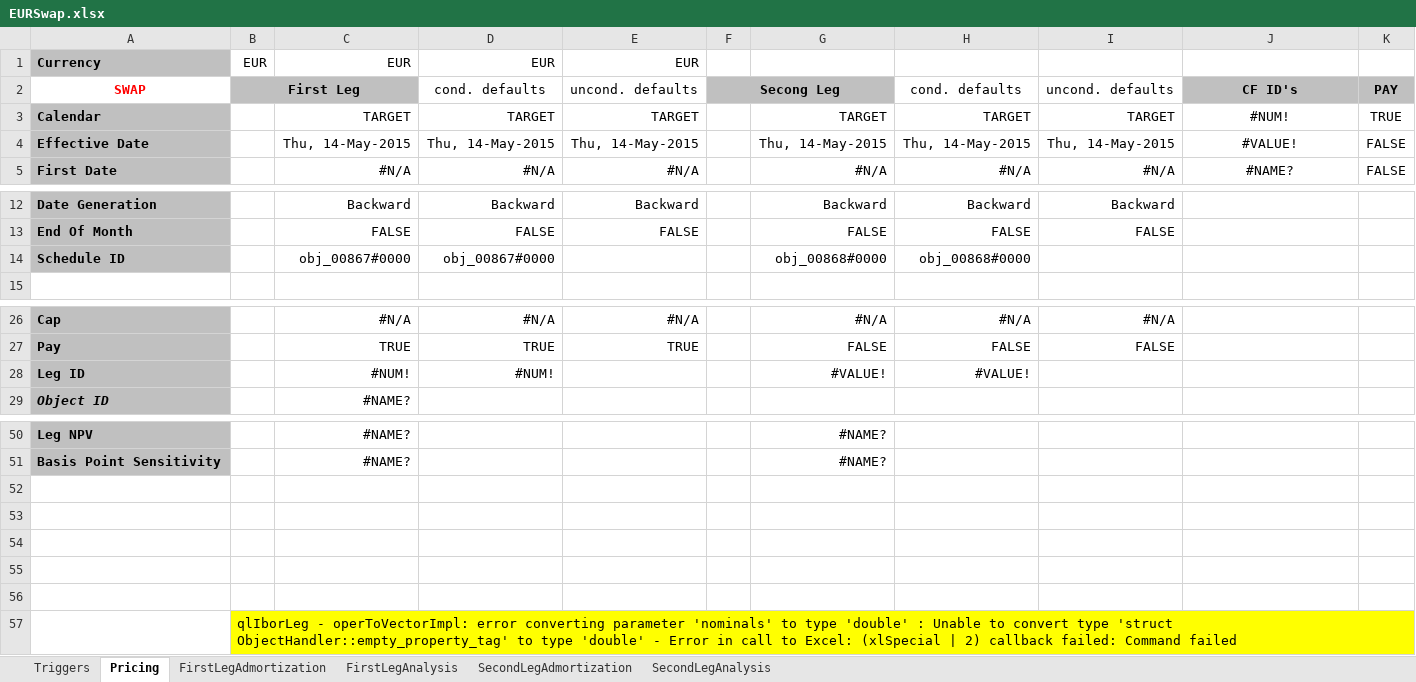
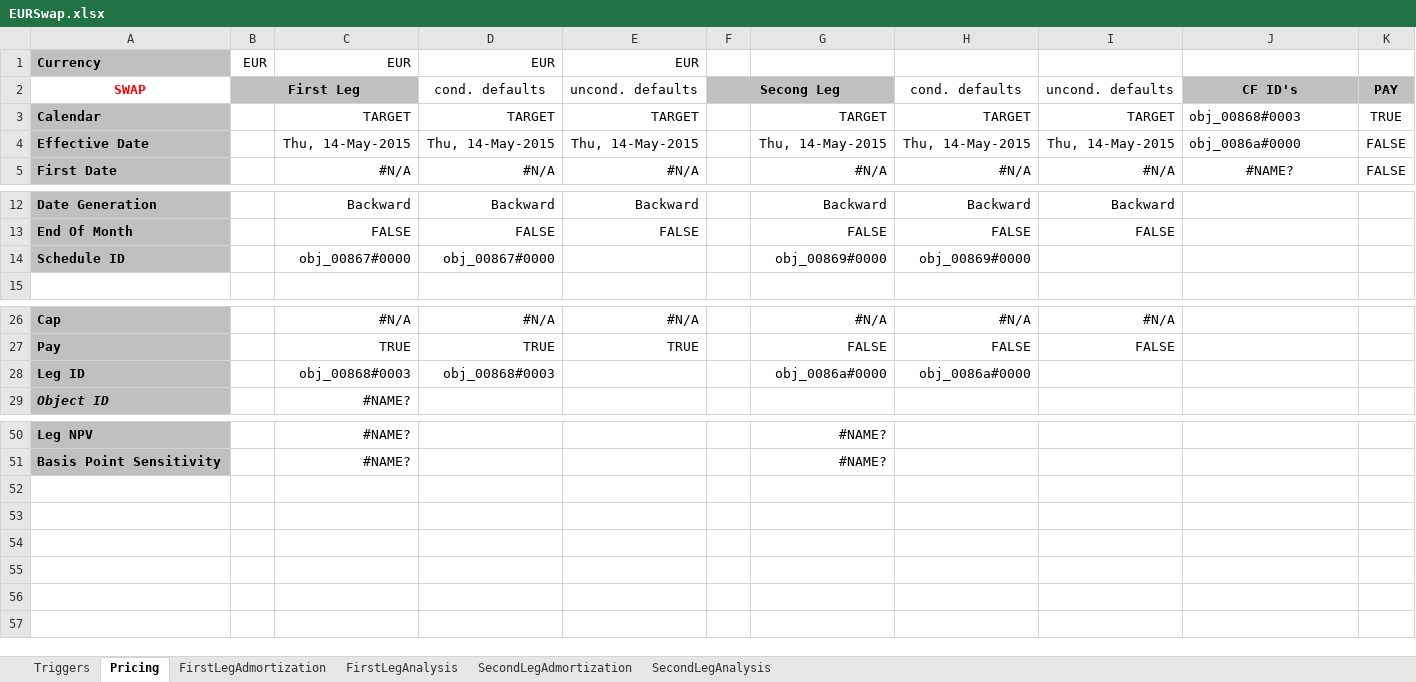
Before and after one commit to eehlers/QuantLibXL, an Excel workbook: Data2/XLS/EUR/EURSwap.xlsx, sheet Pricing, drawn as a sheet; only a part is shown, gaps mark what is left out; values as stored, in another font and other column widths than the file's, no borders; conditional formats not drawn; rows hold the shown columns only; the diff names each change by its address in the sheet, - before the commit and + after, or states it on an @@ line.

```diff
--- a/Data2/XLS/EUR/EURSwap.xlsx (sheet Pricing)
+++ b/Data2/XLS/EUR/EURSwap.xlsx (sheet Pricing)
-J3: #NUM!
+J3: obj_00868#0003
-J3:J4 alignment: center
+J3:J4 alignment: left
-J4: #VALUE!
+J4: obj_0086a#0000
-G14: obj_00868#0000
+G14: obj_00869#0000
-H14: obj_00868#0000
+H14: obj_00869#0000
-C28: #NUM!
+C28: obj_00868#0003
-D28: #NUM!
+D28: obj_00868#0003
-G28: #VALUE!
+G28: obj_0086a#0000
-H28: #VALUE!
+H28: obj_0086a#0000
-row 52: (empty)
-row 53: (empty)
-row 54: (empty)
-row 55: (empty)
-row 56: (empty)
-row 57:  | qlIborLeg - operToVectorImpl: error converting parameter 'nominals' to type 'double' : Unable to convert type 'struct ObjectHandler::empty_property_tag' to type 'double' - Error in call to Excel: (xlSpecial | 2) callback failed: Command failed
```
Also changed, not shown: sheet SecondLegAdmortization, sheet FirstLegAdmortization.
